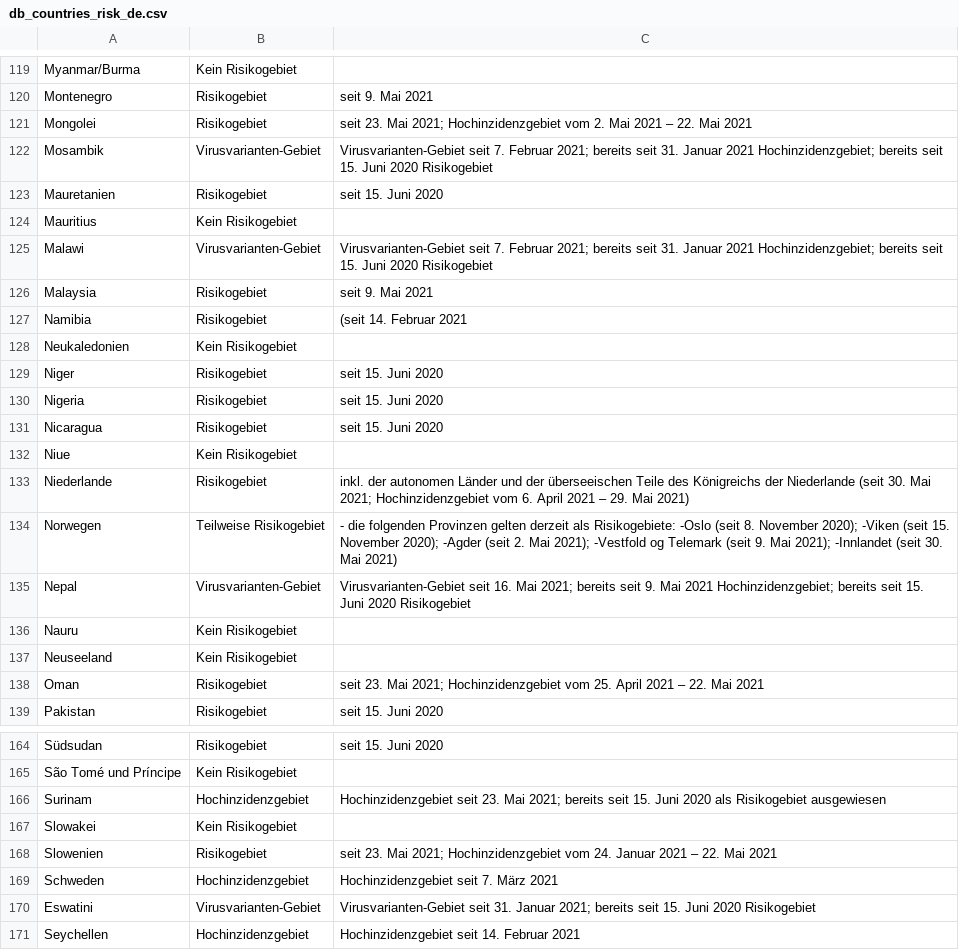
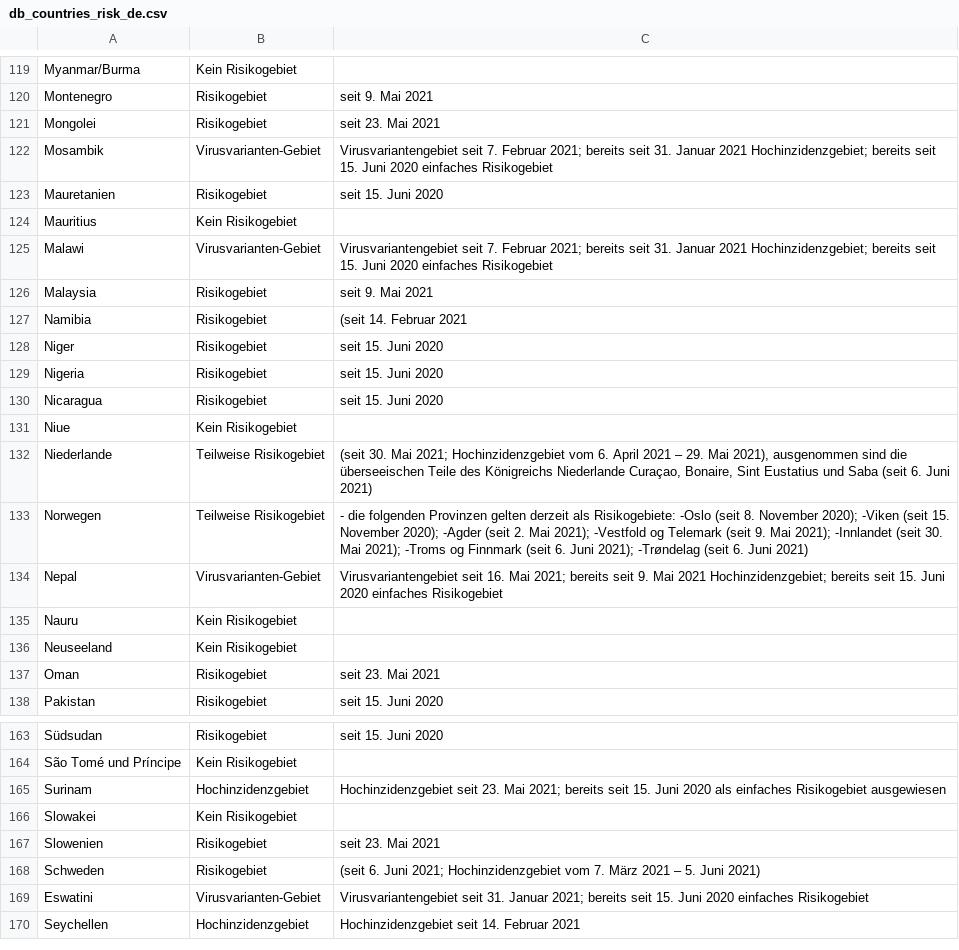
Before and after one commit to dieghernan/RKI-Corona-Atlas, a CSV file: assets/dist/db_countries_risk_de.csv, drawn as a sheet; only a part is shown, gaps mark what is left out; the diff covers the shown part only.

```diff
--- a/assets/dist/db_countries_risk_de.csv
+++ b/assets/dist/db_countries_risk_de.csv
@@ -120,10 +120,9 @@ Myanmar/Burma,Kein Risikogebiet,
 Montenegro,Risikogebiet,seit 9. Mai 2021
-Mongolei,Risikogebiet,seit 23. Mai 2021; Hochinzidenzgebiet vom 2. Mai 2021 – 22. Mai 2021
-Mosambik,Virusvarianten-Gebiet,Virusvarianten-Gebiet seit 7. Februar 2021; bereits seit 31. Januar 2021 Hochinzidenzgebiet; bereits seit 15. Juni 2020 Risikogebiet
+Mongolei,Risikogebiet,seit 23. Mai 2021
+Mosambik,Virusvarianten-Gebiet,Virusvariantengebiet seit 7. Februar 2021; bereits seit 31. Januar 2021 Hochinzidenzgebiet; bereits seit 15. Juni 2020 einfaches Risikogebiet
 Mauretanien,Risikogebiet,seit 15. Juni 2020
 Mauritius,Kein Risikogebiet,
-Malawi,Virusvarianten-Gebiet,Virusvarianten-Gebiet seit 7. Februar 2021; bereits seit 31. Januar 2021 Hochinzidenzgebiet; bereits seit 15. Juni 2020 Risikogebiet
+Malawi,Virusvarianten-Gebiet,Virusvariantengebiet seit 7. Februar 2021; bereits seit 31. Januar 2021 Hochinzidenzgebiet; bereits seit 15. Juni 2020 einfaches Risikogebiet
 Malaysia,Risikogebiet,seit 9. Mai 2021
 Namibia,Risikogebiet,(seit 14. Februar 2021
-Neukaledonien,Kein Risikogebiet,
 Niger,Risikogebiet,seit 15. Juni 2020
@@ -132,8 +131,8 @@ Nicaragua,Risikogebiet,seit 15. Juni 2020
 Niue,Kein Risikogebiet,
-Niederlande,Risikogebiet,inkl. der autonomen Länder und der überseeischen Teile des Königreichs der Niederlande (seit 30. Mai 2021; Hochinzidenzgebiet vom 6. April 2021 – 29. Mai 2021)
-Norwegen,Teilweise Risikogebiet,- die folgenden Provinzen gelten derzeit als Risikogebiete: -Oslo (seit 8. November 2020); -Viken (seit 15. November 2020); -Agder (seit 2. Mai 2021); -Vestfold og Telemark (seit 9. Mai 2021); -Innlandet (seit 30. Mai 2021)
-Nepal,Virusvarianten-Gebiet,Virusvarianten-Gebiet seit 16. Mai 2021; bereits seit 9. Mai 2021 Hochinzidenzgebiet; bereits seit 15. Juni 2020 Risikogebiet
+Niederlande,Teilweise Risikogebiet,"(seit 30. Mai 2021; Hochinzidenzgebiet vom 6. April 2021 – 29. Mai 2021), ausgenommen sind die überseeischen Teile des Königreichs Niederlande Curaçao, Bonaire, Sint Eustatius und Saba (seit 6. Juni 2021)"
+Norwegen,Teilweise Risikogebiet,- die folgenden Provinzen gelten derzeit als Risikogebiete: -Oslo (seit 8. November 2020); -Viken (seit 15. November 2020); -Agder (seit 2. Mai 2021); -Vestfold og Telemark (seit 9. Mai 2021); -Innlandet (seit 30. Mai 2021); -Troms og Finnmark (seit 6. Juni 2021); -Trøndelag (seit 6. Juni 2021)
+Nepal,Virusvarianten-Gebiet,Virusvariantengebiet seit 16. Mai 2021; bereits seit 9. Mai 2021 Hochinzidenzgebiet; bereits seit 15. Juni 2020 einfaches Risikogebiet
 Nauru,Kein Risikogebiet,
 Neuseeland,Kein Risikogebiet,
-Oman,Risikogebiet,seit 23. Mai 2021; Hochinzidenzgebiet vom 25. April 2021 – 22. Mai 2021
+Oman,Risikogebiet,seit 23. Mai 2021
 Pakistan,Risikogebiet,seit 15. Juni 2020
@@ -165,7 +164,7 @@ Südsudan,Risikogebiet,seit 15. Juni 2020
 São Tomé und Príncipe,Kein Risikogebiet,
-Surinam,Hochinzidenzgebiet,Hochinzidenzgebiet seit 23. Mai 2021; bereits seit 15. Juni 2020 als Risikogebiet ausgewiesen
+Surinam,Hochinzidenzgebiet,Hochinzidenzgebiet seit 23. Mai 2021; bereits seit 15. Juni 2020 als einfaches Risikogebiet ausgewiesen
 Slowakei,Kein Risikogebiet,
-Slowenien,Risikogebiet,seit 23. Mai 2021; Hochinzidenzgebiet vom 24. Januar 2021 – 22. Mai 2021
-Schweden,Hochinzidenzgebiet,Hochinzidenzgebiet seit 7. März 2021
-Eswatini,Virusvarianten-Gebiet,Virusvarianten-Gebiet seit 31. Januar 2021; bereits seit 15. Juni 2020 Risikogebiet
+Slowenien,Risikogebiet,seit 23. Mai 2021
+Schweden,Risikogebiet,(seit 6. Juni 2021; Hochinzidenzgebiet vom 7. März 2021 – 5. Juni 2021)
+Eswatini,Virusvarianten-Gebiet,Virusvariantengebiet seit 31. Januar 2021; bereits seit 15. Juni 2020 einfaches Risikogebiet
 Seychellen,Hochinzidenzgebiet,Hochinzidenzgebiet seit 14. Februar 2021
```
Also changed, not shown: 31 edited cells elsewhere in this file, assets/data/db_scraped.csv, assets/dist/db_countries_risk_en.csv, 14 other files.
